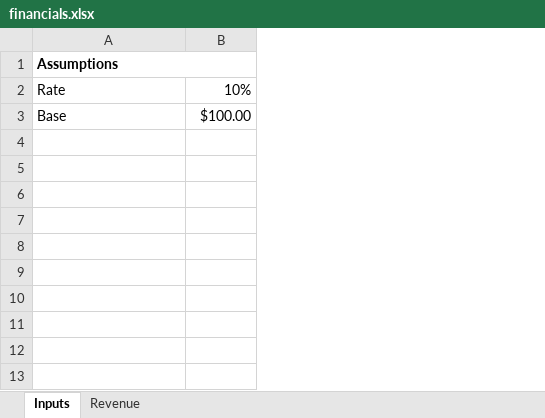
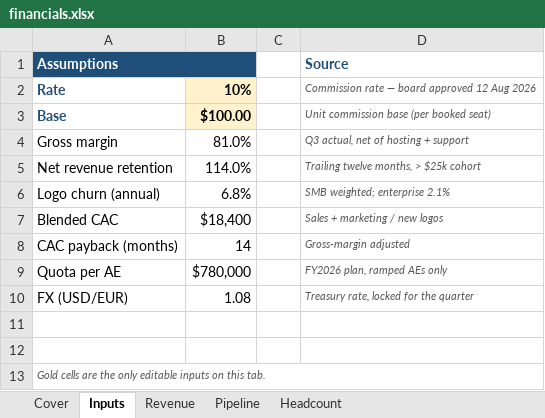
Before and after one commit to dotall-dev/dotall-core, an Excel workbook: demo/financials.xlsx, sheet Inputs, drawn as a sheet; values as stored, in another font and other column widths than the file's, no borders; the diff names each change by its address in the sheet, - before the commit and + after, or states it on an @@ line.

```diff
--- a/demo/financials.xlsx (sheet Inputs)
+++ b/demo/financials.xlsx (sheet Inputs)
+sheet tab: Cover
+sheet tab: Pipeline
+sheet tab: Headcount
+column C, empty
+column D (Source), rows 2-3: Commission rate — board approved 12 Aug 2026 | Unit commission base (per booked seat)
@@ A1 fill: none → #1F4E79, text colour: black → #FFFFFF @@
-A2:B3 bold: off
+A2:B3 bold: on
-A2:A3 text colour: black
+A2:A3 text colour: #1F4E79
-B2:B3 fill: none
+B2:B3 fill: #FFF2CC
+row 4: Gross margin | 81.0% |  | Q3 actual, net of hosting + support
+row 5: Net revenue retention | 114.0% |  | Trailing twelve months, > $25k cohort
+row 6: Logo churn (annual) | 6.8% |  | SMB weighted; enterprise 2.1%
+row 7: Blended CAC | $18,400 |  | Sales + marketing / new logos
+row 8: CAC payback (months) | 14 |  | Gross-margin adjusted
+row 9: Quota per AE | $780,000 |  | FY2026 plan, ramped AEs only
+row 10: FX (USD/EUR) | 1.08 |  | Treasury rate, locked for the quarter
+row 11: (empty)
+row 12: (empty)
+row 13: Gold cells are the only editable inputs on this tab.
```
Also changed, not shown: sheet Revenue, charts or pictures, demo/q3-pack/q3-financials.xlsx, 9 other files.
